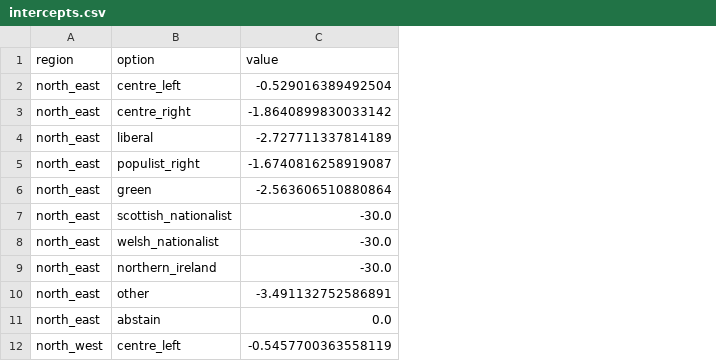
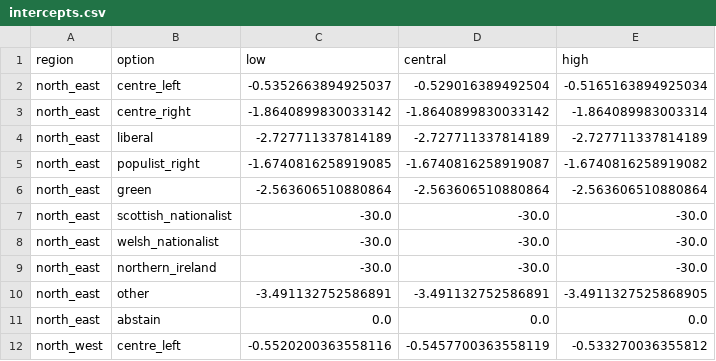
Before and after one commit to lampros2003/PoliSimEngineAndGame, a CSV file: models/uk/politics/intercepts.csv, drawn as a sheet; only a part is shown; addresses are those after the commit; the diff names each change by its address in the sheet, - before the commit and + after, or states it on an @@ line.

```diff
--- a/models/uk/politics/intercepts.csv
+++ b/models/uk/politics/intercepts.csv
+column C (low), rows 2-12: -0.5352663894925037 | -1.8640899830033142 | -2.727711337814189 | -1.6740816258919085 | -2.563606510880864 | -30.0 | -30.0 | -30.0 | -3.491132752586891 | 0.0 | -0.5520200363558116
+column E (high), rows 2-12: -0.5165163894925034 | -1.864089983003314 | -2.727711337814189 | -1.6740816258919082 | -2.563606510880864 | -30.0 | -30.0 | -30.0 | -3.4911327525868905 | 0.0 | -0.533270036355812
-D1: value
+D1: central
```
Also changed, not shown: 12 other files.
